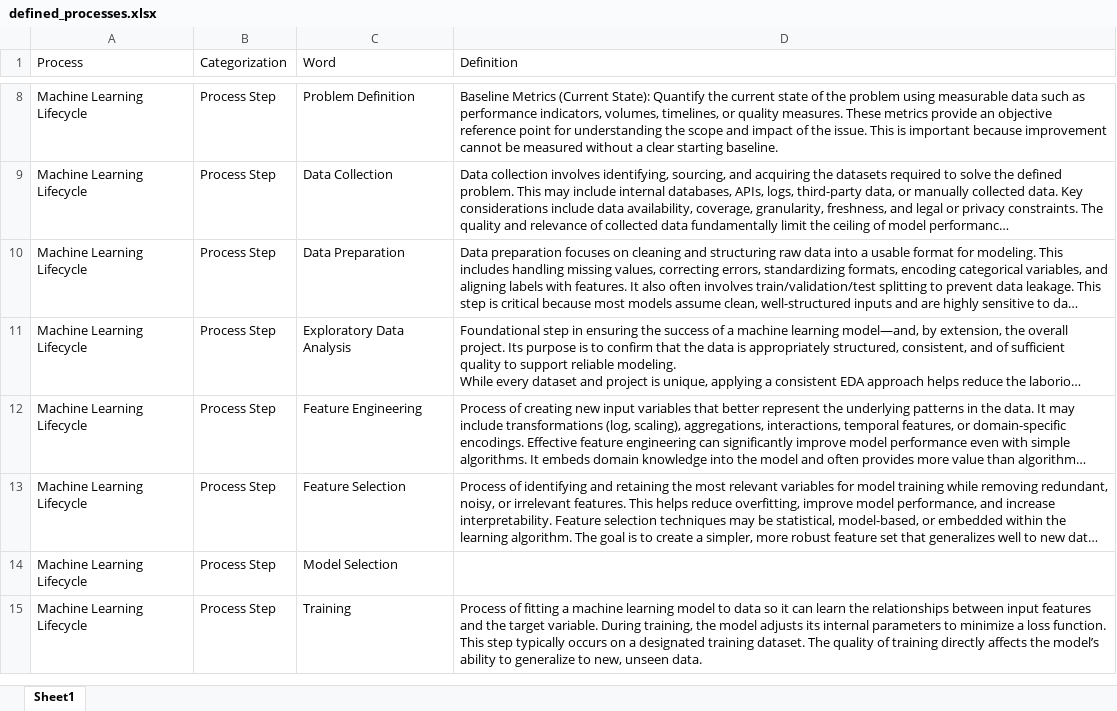
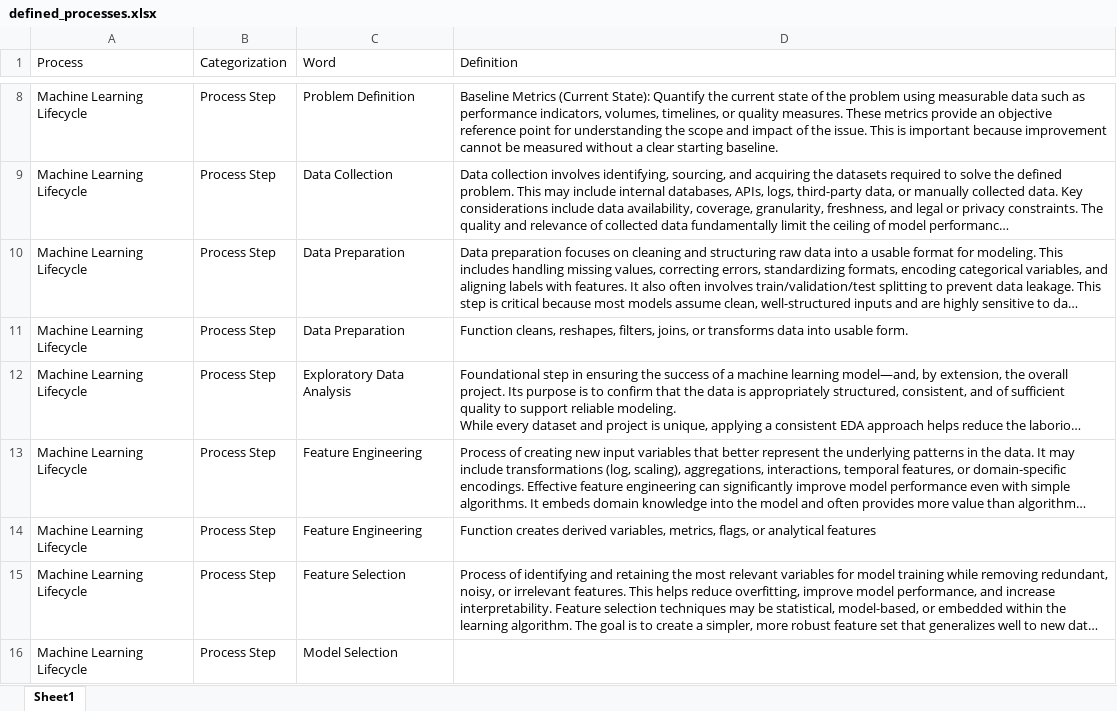
Before and after one commit to derek-dewald/Python_Tools, an Excel workbook: Streamlit/Data/defined_processes.xlsx, sheet Sheet1, drawn as a sheet; only a part is shown, gaps mark what is left out; the shorter side is filled out with more unchanged rows; long unchanged cells end in …; values as stored, in another font and other column widths than the file's, no borders; the diff names each change by its address in the sheet, - before the commit and + after, or states it on an @@ line.

```diff
--- a/Streamlit/Data/defined_processes.xlsx (sheet Sheet1)
+++ b/Streamlit/Data/defined_processes.xlsx (sheet Sheet1)
+row 11: Machine Learning Lifecycle | Process Step | Data Preparation | Function cleans, reshapes, filters, joins, or transforms data into usable form.
+row 14: Machine Learning Lifecycle | Process Step | Feature Engineering | Function creates derived variables, metrics, flags, or analytical features
```
Also changed, not shown: Streamlit/Data/consolidated_dataset.xlsx, Streamlit/Data/knowledge_base.xlsx, 9 other files.
